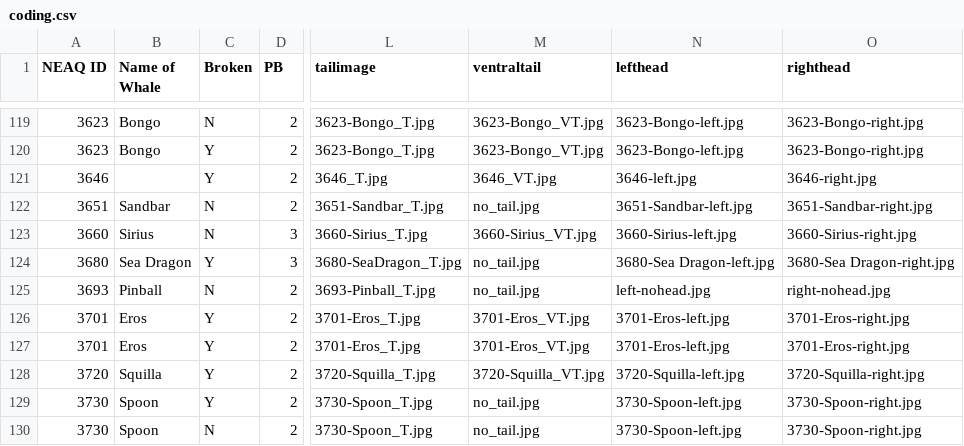
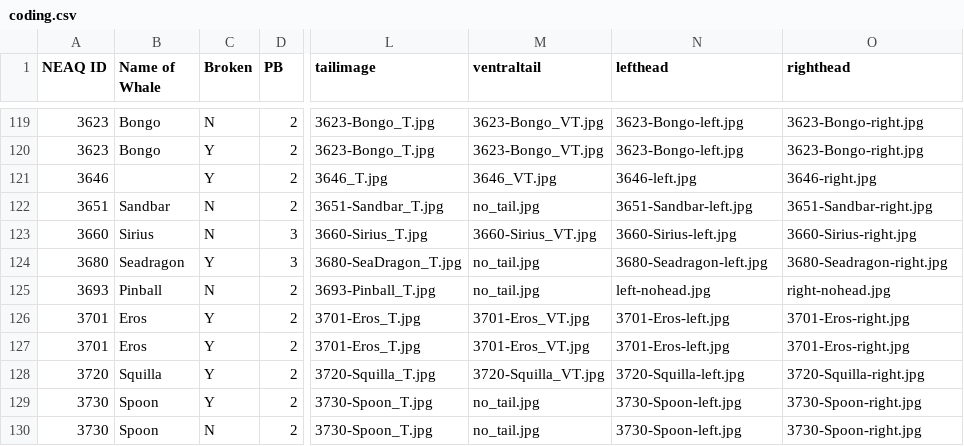
Before and after one commit to lizthompson07/DFO_IDapp, a CSV file: coding.csv, drawn as a sheet; only a part is shown, gaps mark what is left out; the diff names each change by its address in the sheet, - before the commit and + after, or states it on an @@ line.

```diff
--- a/coding.csv
+++ b/coding.csv
-B124 (Name of Whale): Sea Dragon
+B124 (Name of Whale): Seadragon
-N124 (lefthead): 3680-Sea Dragon-left.jpg
+N124 (lefthead): 3680-Seadragon-left.jpg
-O124 (righthead): 3680-Sea Dragon-right.jpg
+O124 (righthead): 3680-Seadragon-right.jpg
```
Also changed, not shown: 2 other files.
